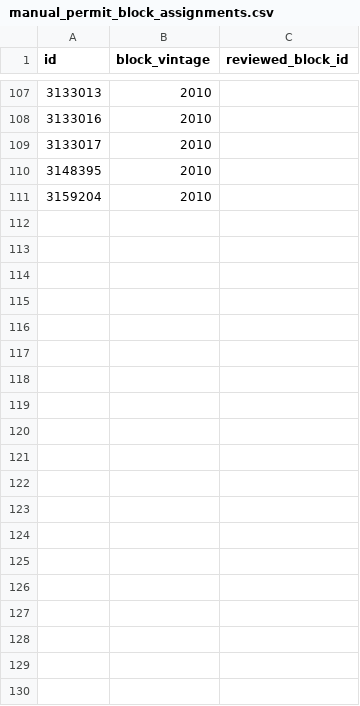
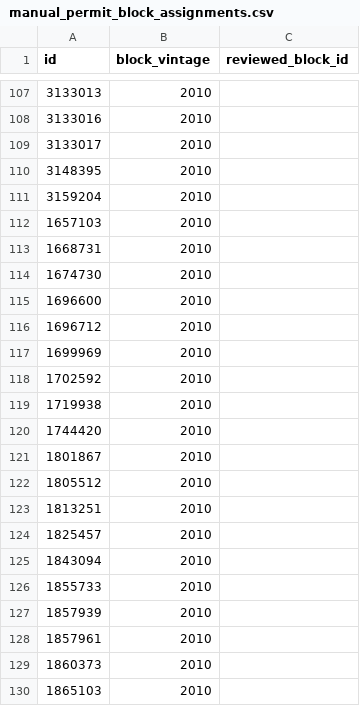
Before and after one commit to JacobHerbstman/aldermanic_privilege, a CSV file: tasks/permit_block_hand_adjudications/output/manual_permit_block_assignments.csv, drawn as a sheet; only a part is shown, gaps mark what is left out; the diff covers the shown part only.

```diff
--- a/tasks/permit_block_hand_adjudications/output/manual_permit_block_assignments.csv
+++ b/tasks/permit_block_hand_adjudications/output/manual_permit_block_assignments.csv
@@ -111 +111,20 @@ id,block_vintage,reviewed_block_id
 3159204,2010,
+1657103,2010,
+1668731,2010,
+1674730,2010,
+1696600,2010,
+1696712,2010,
+1699969,2010,
+1702592,2010,
+1719938,2010,
+1744420,2010,
+1801867,2010,
+1805512,2010,
+1813251,2010,
+1825457,2010,
+1843094,2010,
+1855733,2010,
+1857939,2010,
+1857961,2010,
+1860373,2010,
+1865103,2010,
```
Also changed, not shown: 29 added rows elsewhere in this file, 8 other files.
